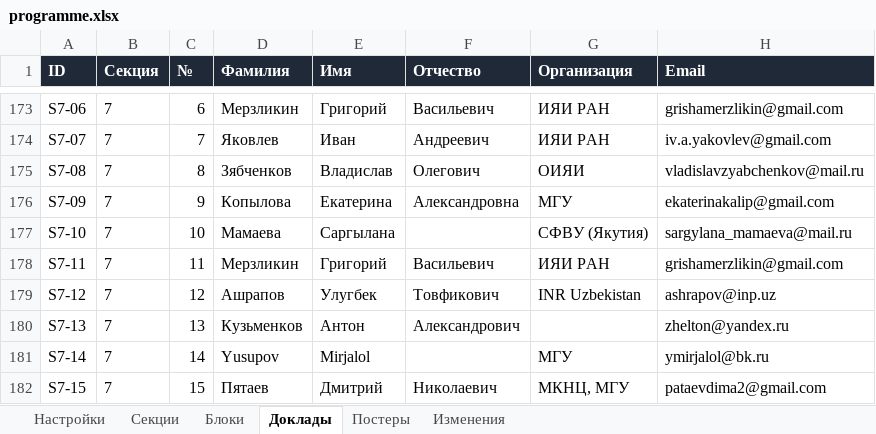
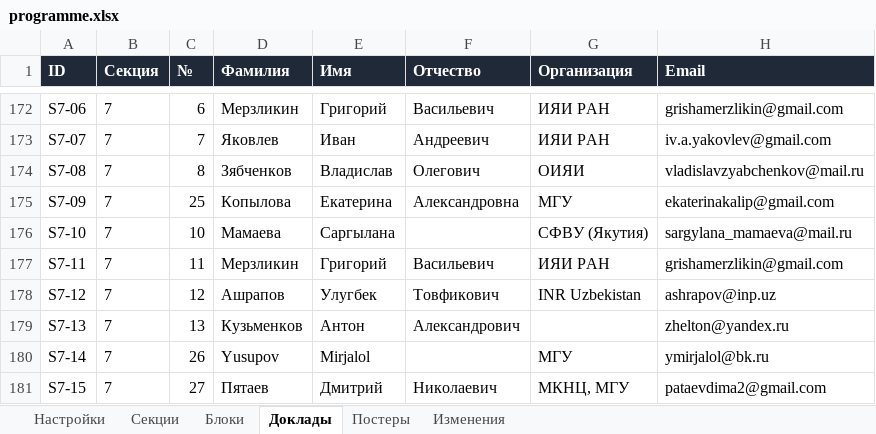
Before and after one commit to shadowcaramel/Conference-schedule, an Excel workbook: data/programme.xlsx, sheet Доклады, drawn as a sheet; only a part is shown, gaps mark what is left out; values as stored, in another font and other column widths than the file's, no borders; addresses are those after the commit; the diff covers the shown part only; the diff names each change by its address in the sheet, - before the commit and + after, or states it on an @@ line.

```diff
--- a/data/programme.xlsx (sheet Доклады)
+++ b/data/programme.xlsx (sheet Доклады)
-C175 (№): 9
+C175 (№): 25
-C180 (№): 14
+C180 (№): 26
-C181 (№): 15
+C181 (№): 27
```
Also changed, not shown: 1 removed row and 13 edited cells elsewhere in this sheet, sheet Блоки, sheet Изменения, 3 other files.
